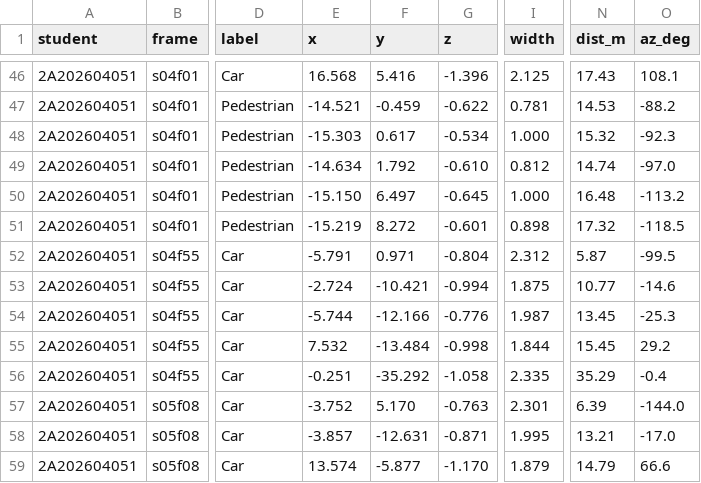
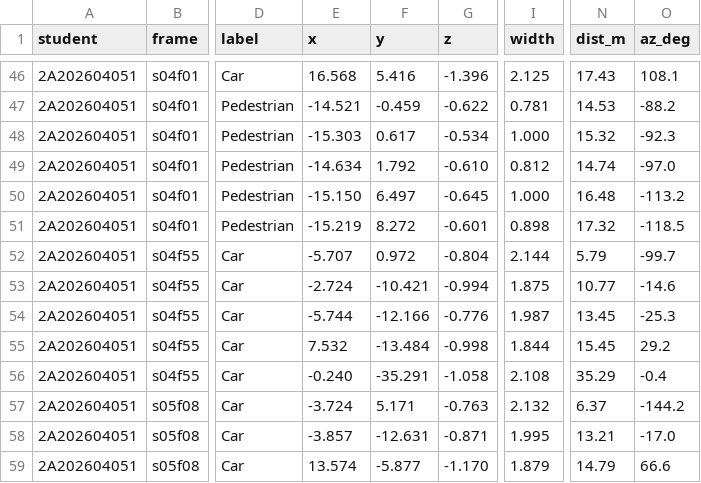
Before and after one commit to xuanlam13072004/K5-L2B-Day13-NguyenXuanLam-2A202604051-PointCloud-Cuboid-Lab, a CSV file: submission/D13-2A202604051-bangA.csv, drawn as a sheet; only a part is shown, gaps mark what is left out; the diff covers the shown part only; the diff names each change by its address in the sheet, - before the commit and + after, or states it on an @@ line.

```diff
--- a/submission/D13-2A202604051-bangA.csv
+++ b/submission/D13-2A202604051-bangA.csv
-E52 (x): -5.791
+E52 (x): -5.707
-F52 (y): 0.971
+F52 (y): 0.972
-I52 (width): 2.312
+I52 (width): 2.144
-N52 (dist_m): 5.87
+N52 (dist_m): 5.79
-O52 (az_deg): -99.5
+O52 (az_deg): -99.7
-E56 (x): -0.251
+E56 (x): -0.240
-F56 (y): -35.292
+F56 (y): -35.291
-I56 (width): 2.335
+I56 (width): 2.108
-E57 (x): -3.752
+E57 (x): -3.724
-F57 (y): 5.170
+F57 (y): 5.171
-I57 (width): 2.301
+I57 (width): 2.132
-N57 (dist_m): 6.39
+N57 (dist_m): 6.37
-O57 (az_deg): -144.0
+O57 (az_deg): -144.2
```
Also changed, not shown: 21 edited cells elsewhere in this file, submission/D13-2A202604051-tukiem.csv.
